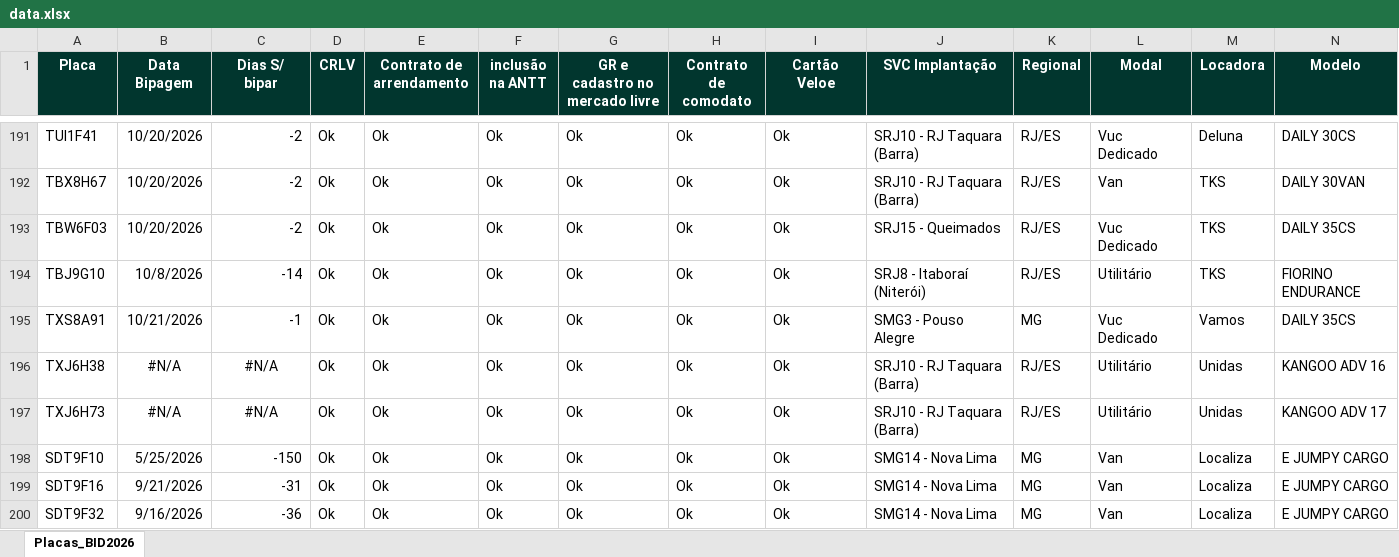
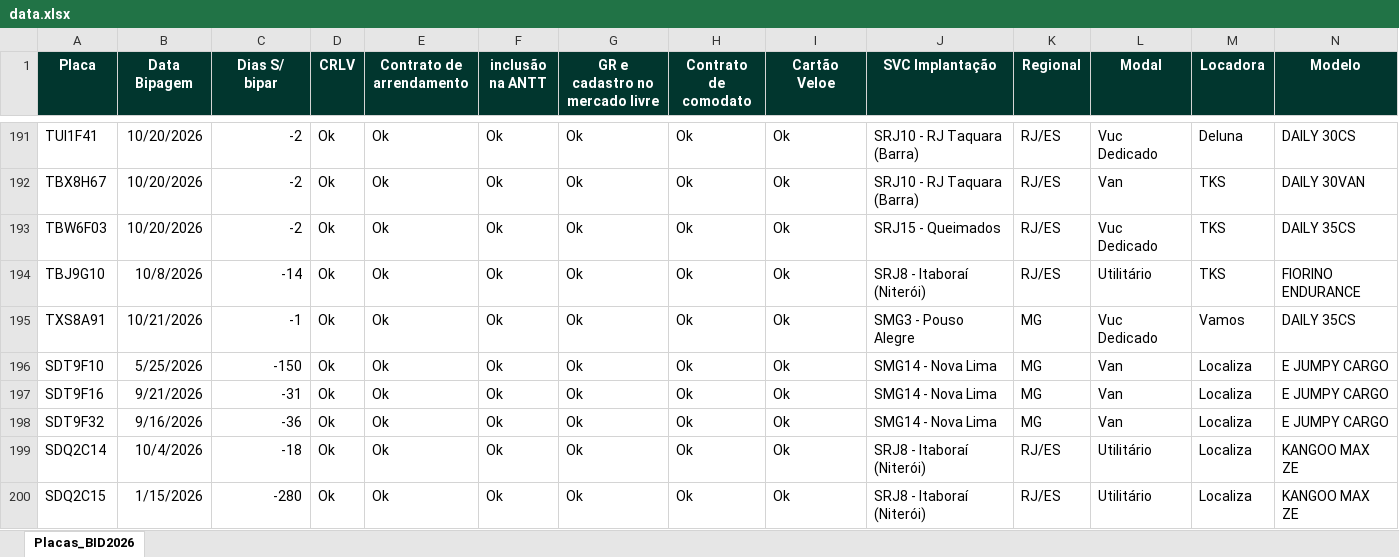
Before and after one commit to FrotaDeluna/BID2026, an Excel workbook: data.xlsx, sheet Placas_BID2026, drawn as a sheet; only a part is shown, gaps mark what is left out; the shorter side is filled out with more unchanged rows; values as stored, in another font and other column widths than the file's, no borders; rows hold the shown columns only; the diff names each change by its address in the sheet, - before the commit and + after, or states it on an @@ line.

Commit message:
Add files via upload

```diff
--- a/data.xlsx (sheet Placas_BID2026)
+++ b/data.xlsx (sheet Placas_BID2026)
-row 196: TXJ6H38 | #N/A | #N/A | Ok | Ok | Ok | Ok | Ok | Ok | SRJ10 - RJ Taquara (Barra) | RJ/ES | Utilitário | Unidas | KANGOO ADV 16
-row 197: TXJ6H73 | #N/A | #N/A | Ok | Ok | Ok | Ok | Ok | Ok | SRJ10 - RJ Taquara (Barra) | RJ/ES | Utilitário | Unidas | KANGOO ADV 17
```
